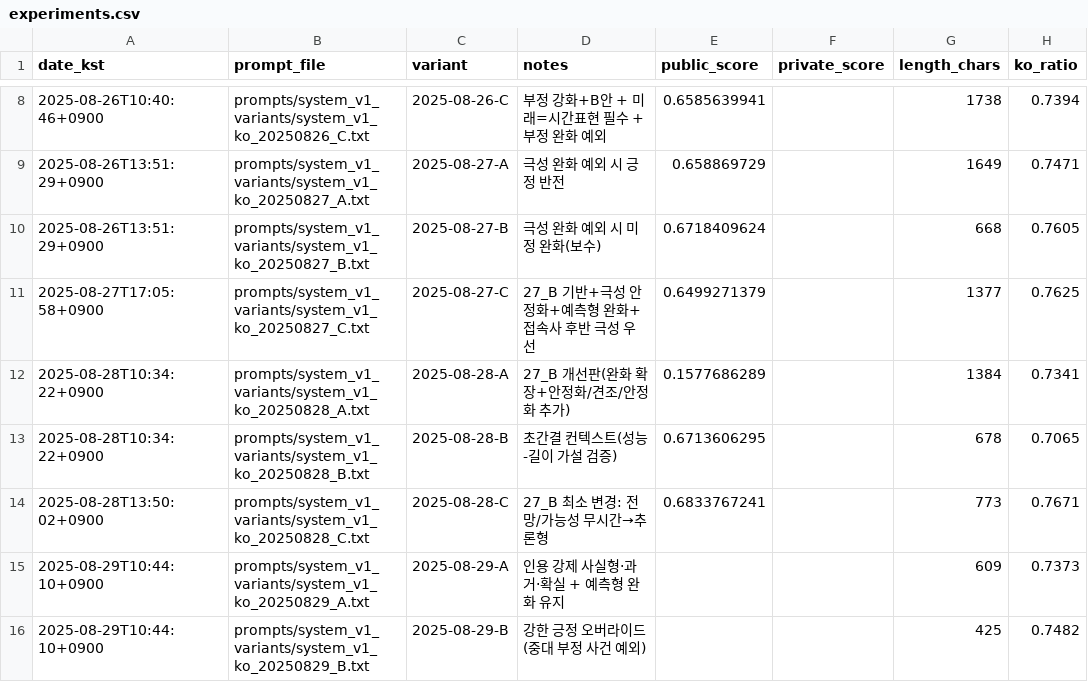
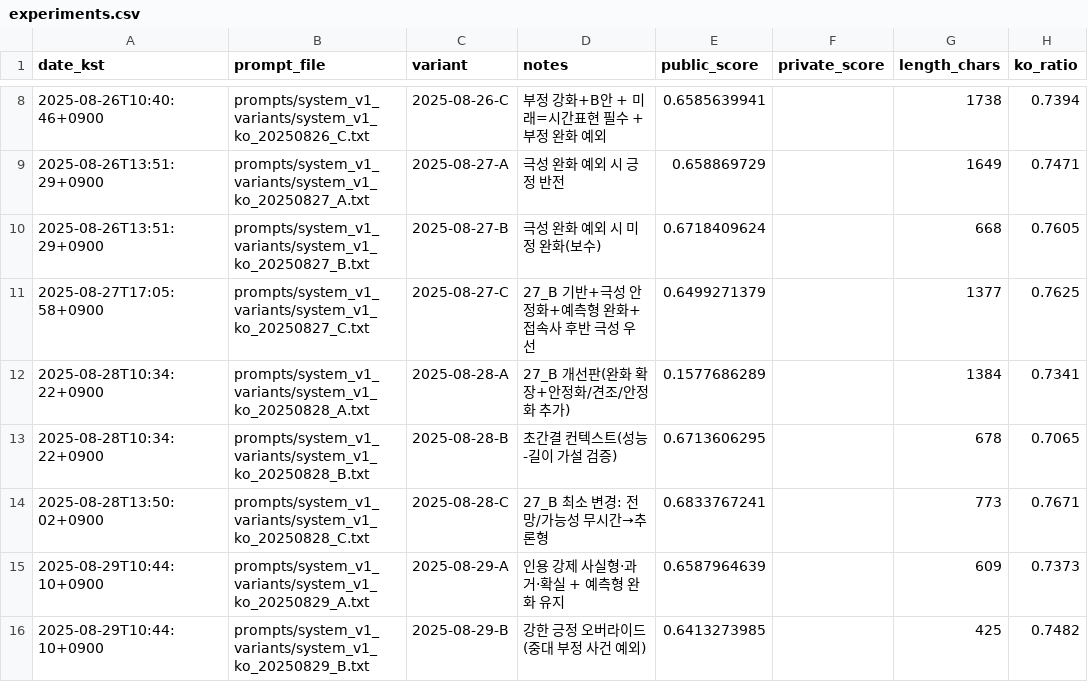
Before and after one commit to sinbumu/KT_Track2_PromptEngineeringOperations, a CSV file: experiments/experiments.csv, drawn as a sheet; only a part is shown, gaps mark what is left out.

```diff
--- a/experiments/experiments.csv
+++ b/experiments/experiments.csv
@@ -14,3 +14,3 @@ date_kst,prompt_file,variant,notes,public_score,private_score,length_chars,ko_ra
 2025-08-28T13:50:02+0900,prompts/system_v1_variants/system_v1_ko_20250828_C.txt,2025-08-28-C,27_B 최소 변경: 전망/가능성 무시간→추론형,0.6833767241,,773,0.7671
-2025-08-29T10:44:10+0900,prompts/system_v1_variants/system_v1_ko_20250829_A.txt,2025-08-29-A,인용 강제 사실형·과거·확실 + 예측형 완화 유지,,,609,0.7373
-2025-08-29T10:44:10+0900,prompts/system_v1_variants/system_v1_ko_20250829_B.txt,2025-08-29-B,강한 긍정 오버라이드(중대 부정 사건 예외),,,425,0.7482
+2025-08-29T10:44:10+0900,prompts/system_v1_variants/system_v1_ko_20250829_A.txt,2025-08-29-A,인용 강제 사실형·과거·확실 + 예측형 완화 유지,0.6587964639,,609,0.7373
+2025-08-29T10:44:10+0900,prompts/system_v1_variants/system_v1_ko_20250829_B.txt,2025-08-29-B,강한 긍정 오버라이드(중대 부정 사건 예외),0.6413273985,,425,0.7482
```
Also changed, not shown: 1 other file.
